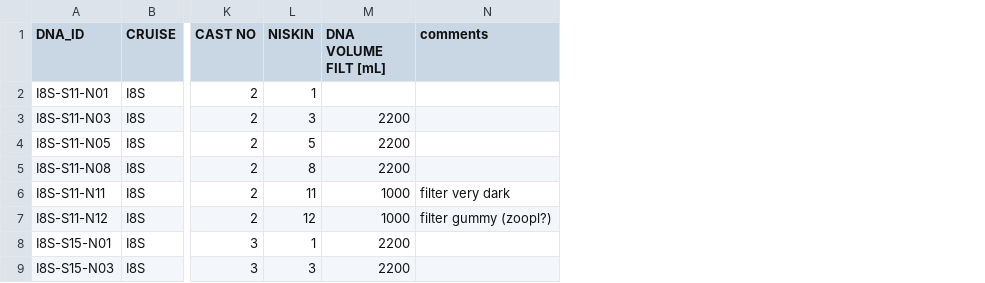
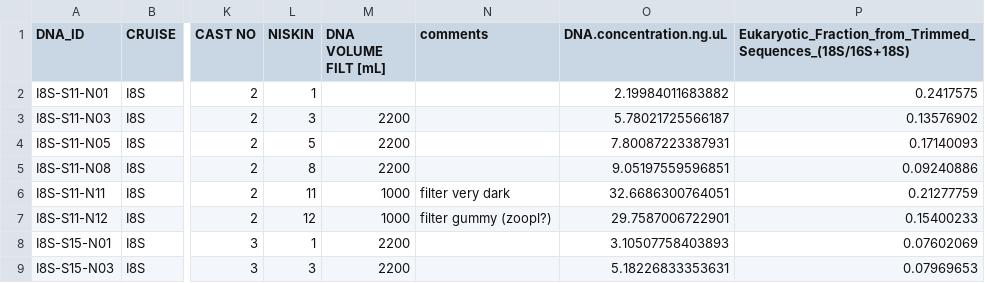
Before and after one commit to jcmcnch/I8N-I9S_water_column_characterization, a TSV file: input/I8S_metadata.tsv, drawn as a sheet; only a part is shown, gaps mark what is left out; the diff names each change by its address in the sheet, - before the commit and + after, or states it on an @@ line.

```diff
--- a/input/I8S_metadata.tsv
+++ b/input/I8S_metadata.tsv
+column O (DNA.concentration.ng.uL), rows 2-9: 2.19984011683882 | 5.78021725566187 | 7.80087223387931 | 9.05197559596851 | 32.6686300764051 | 29.7587006722901 | 3.10507758403893 | 5.18226833353631
+column P, rows 1-9: Eukaryotic_Fraction_from_Trimmed_Sequences_(18S/16S+18S) | 0.2417575 | 0.13576902 | 0.17140093 | 0.09240886 | 0.21277759 | 0.15400233 | 0.07602069 | 0.07969653
```
Also changed, not shown: input/I9N_metadata.tsv, 2 other files.
